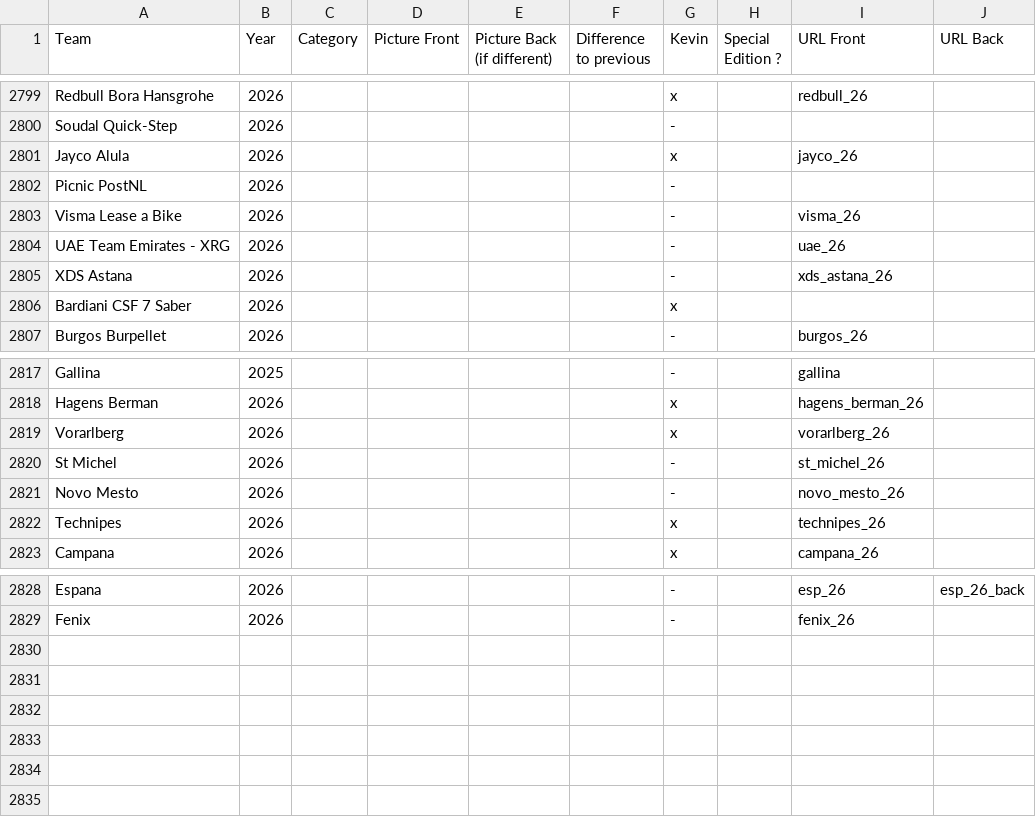
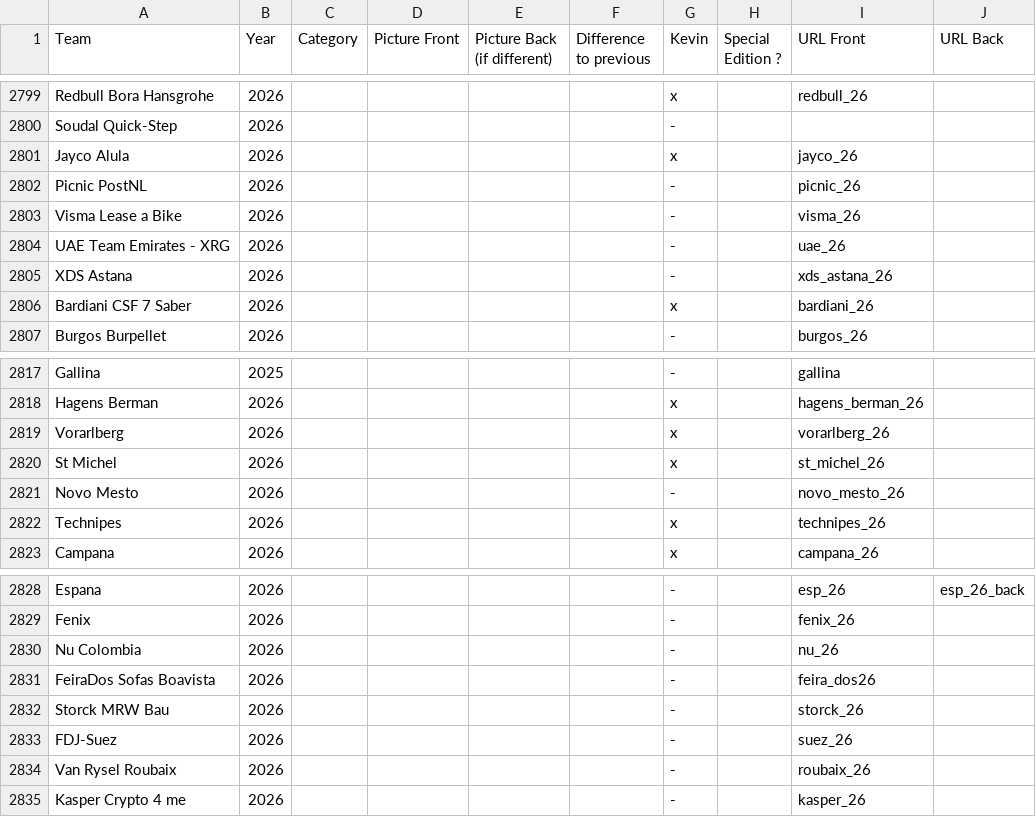
Before and after one commit to HKev68/musettes_inventory, a CSV file: inventory_new.csv, drawn as a sheet; only a part is shown, gaps mark what is left out.

```diff
--- a/inventory_new.csv
+++ b/inventory_new.csv
@@ -2801,3 +2801,3 @@ Soudal Quick-Step;2026;;;;;-;;;
 Jayco Alula;2026;;;;;x;;jayco_26;
-Picnic PostNL;2026;;;;;-;;;
+Picnic PostNL;2026;;;;;-;;picnic_26;
 Visma Lease a Bike;2026;;;;;-;;visma_26;
@@ -2805,3 +2805,3 @@ UAE Team Emirates - XRG;2026;;;;;-;;uae_26;
 XDS Astana;2026;;;;;-;;xds_astana_26;
-Bardiani CSF 7 Saber;2026;;;;;x;;;
+Bardiani CSF 7 Saber;2026;;;;;x;;bardiani_26;
 Burgos Burpellet;2026;;;;;-;;burgos_26;
@@ -2819,3 +2819,3 @@ Hagens Berman;2026;;;;;x;;hagens_berman_26;
 Vorarlberg;2026;;;;;x;;vorarlberg_26;
-St Michel;2026;;;;;-;;st_michel_26;
+St Michel;2026;;;;;x;;st_michel_26;
 Novo Mesto;2026;;;;;-;;novo_mesto_26;
@@ -2829 +2829,7 @@ Espana;2026;;;;;-;;esp_26;esp_26_back
 Fenix;2026;;;;;-;;fenix_26;
+Nu Colombia;2026;;;;;-;;nu_26;
+FeiraDos Sofas Boavista;2026;;;;;-;;feira_dos26;
+Storck MRW Bau;2026;;;;;-;;storck_26;
+FDJ-Suez;2026;;;;;-;;suez_26;
+Van Rysel Roubaix;2026;;;;;-;;roubaix_26;
+Kasper Crypto 4 me;2026;;;;;-;;kasper_26;
```
Also changed, not shown: 10 other files.
